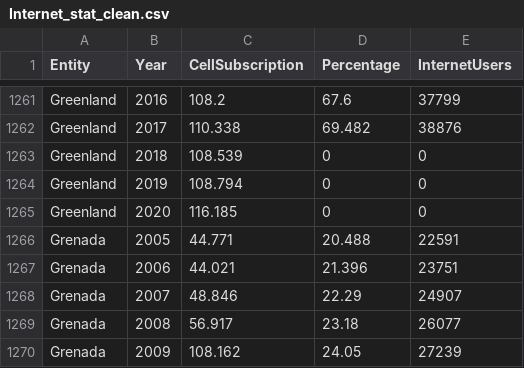
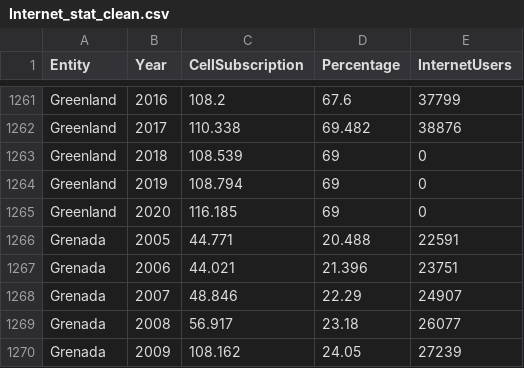
Before and after one commit to jyon0031/assignment2_data, a CSV file: Internet_stat_clean.csv, drawn as a sheet; only a part is shown, gaps mark what is left out.

Commit message:
Update Internet_stat_clean.csv

```diff
--- a/Internet_stat_clean.csv
+++ b/Internet_stat_clean.csv
@@ -1262,5 +1262,5 @@ Greenland,2016,108.2,67.6,37799
 Greenland,2017,110.338,69.482,38876
-Greenland,2018,108.539,0,0
-Greenland,2019,108.794,0,0
-Greenland,2020,116.185,0,0
+Greenland,2018,108.539,69,0
+Greenland,2019,108.794,69,0
+Greenland,2020,116.185,69,0
 Grenada,2005,44.771,20.488,22591
```
